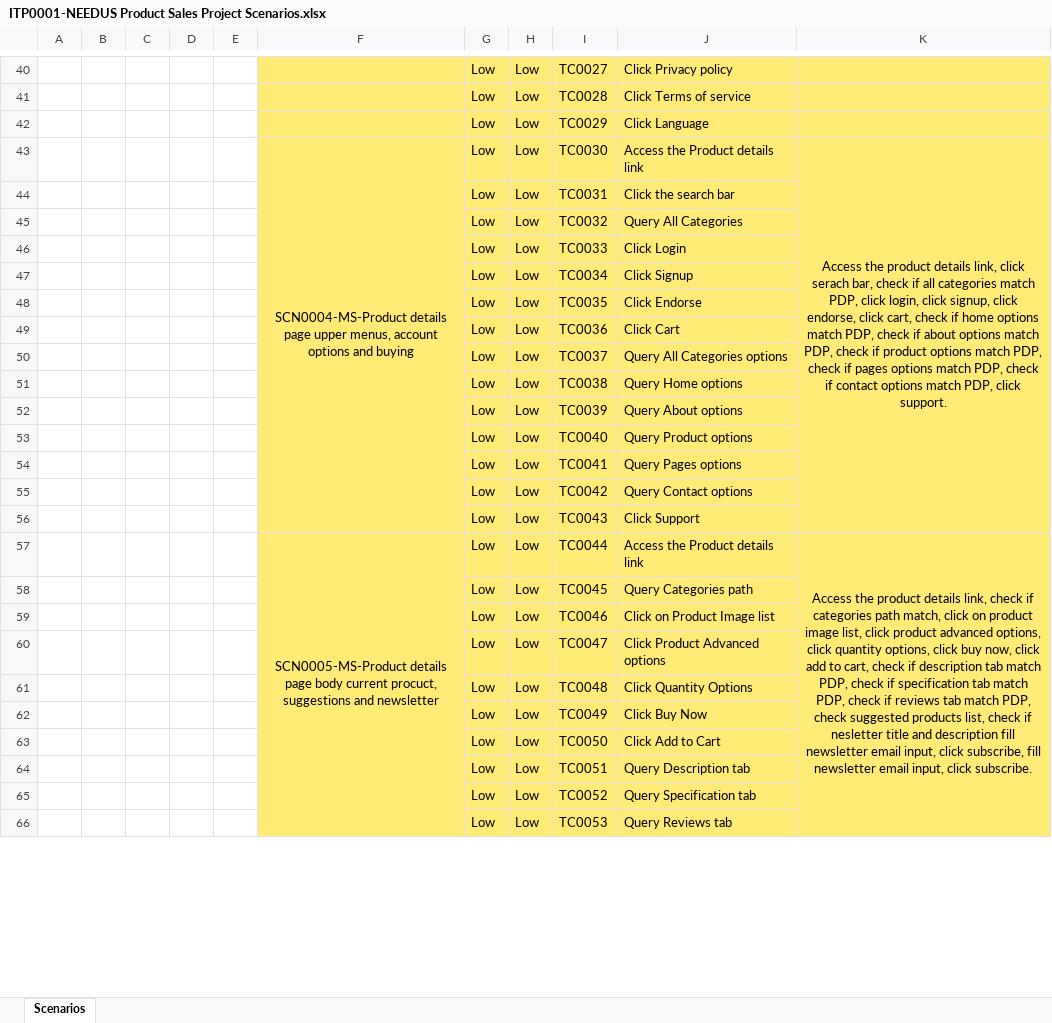
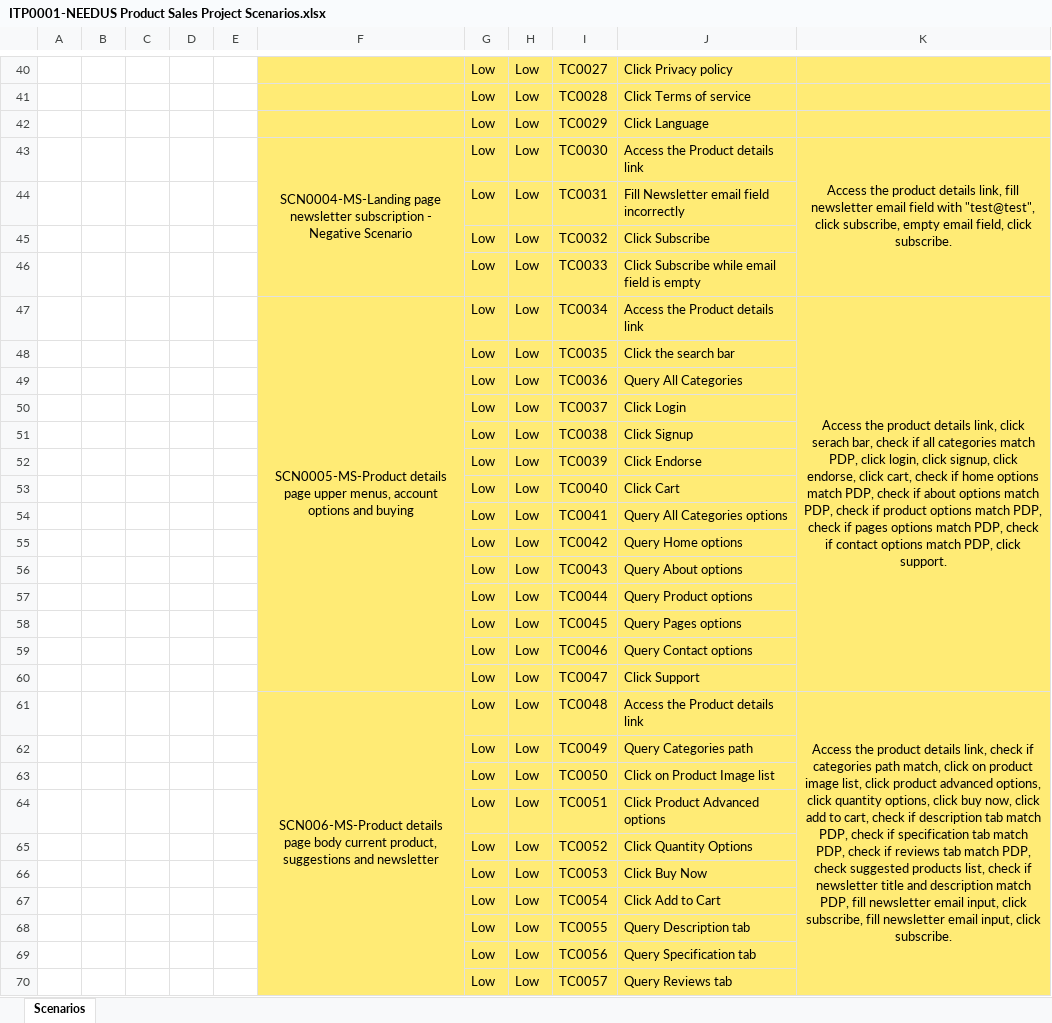
Before and after one commit to felipefalcao515/PurpleFire-QA-Challenge, an Excel workbook: ITP0001-NEEDUS Product Sales Project Scenarios.xlsx, sheet Scenarios, drawn as a sheet; only a part is shown, gaps mark what is left out; values as stored, in another font and other column widths than the file's, no borders; charts and pictures not drawn; addresses are those after the commit; the diff covers the shown part only; the diff names each change by its address in the sheet, - before the commit and + after, or states it on an @@ line.

Commit message:
Update including mobile positive and negative scenario

```diff
--- a/ITP0001-NEEDUS Product Sales Project Scenarios.xlsx (sheet Scenarios)
+++ b/ITP0001-NEEDUS Product Sales Project Scenarios.xlsx (sheet Scenarios)
+row 43:  |  |  |  |  | SCN0004-MS-Landing page newsletter subscription - Negative Scenario | Low | Low | TC0030 | Access the Product details link | Access the product details link, fill newsletter email field with "test@test", click subscribe, empty email field, click subscribe.
+row 44:  |  |  |  |  |  | Low | Low | TC0031 | Fill Newsletter email field incorrectly
+row 45:  |  |  |  |  |  | Low | Low | TC0032 | Click Subscribe
+row 46:  |  |  |  |  |  | Low | Low | TC0033 | Click Subscribe while email field is empty
-F47: SCN0004-MS-Product details page…
+F47: SCN0005-MS-Product details page…
-I47: TC0030
+I47: TC0034
-I48: TC0031
+I48: TC0035
-I49: TC0032
+I49: TC0036
-I50: TC0033
+I50: TC0037
-I51: TC0034
+I51: TC0038
-I52: TC0035
+I52: TC0039
-I53: TC0036
+I53: TC0040
-I54: TC0037
+I54: TC0041
-I55: TC0038
+I55: TC0042
-I56: TC0039
+I56: TC0043
-I57: TC0040
+I57: TC0044
-I58: TC0041
+I58: TC0045
-I59: TC0042
+I59: TC0046
-I60: TC0043
+I60: TC0047
-F61: SCN0005-MS-Product details page body current procuct, suggestions and…
+F61: SCN006-MS-Product details page body current product, suggestions and…
-I61: TC0044
+I61: TC0048
-K61: …check if nesletter title and description fill newsletter…
+K61: …check if newsletter title and description match PDP, fill newsletter…
-I62: TC0045
+I62: TC0049
-I63: TC0046
+I63: TC0050
-I64: TC0047
+I64: TC0051
-I65: TC0048
+I65: TC0052
-I66: TC0049
+I66: TC0053
-I67: TC0050
+I67: TC0054
-I68: TC0051
+I68: TC0055
-I69: TC0052
+I69: TC0056
-I70: TC0053
+I70: TC0057
```
Also changed, not shown: 32 added rows, 4 removed rows, 8 edited cells, cell formats and merged cells elsewhere in this sheet, 1 other file.
